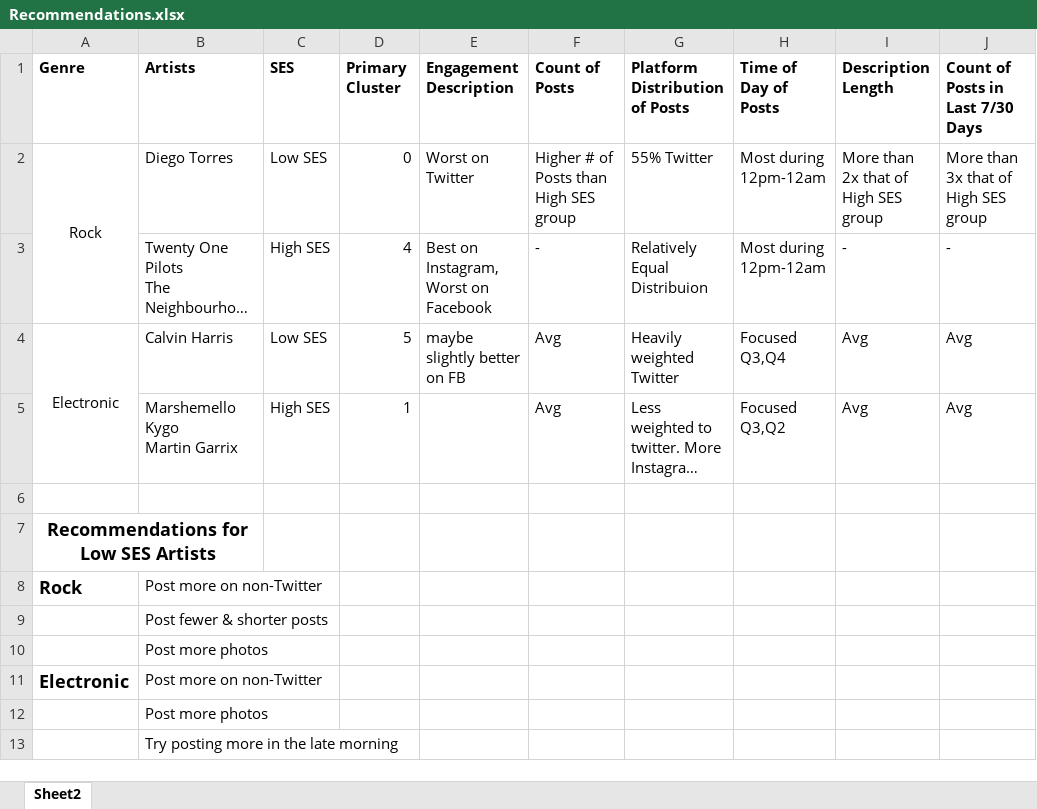
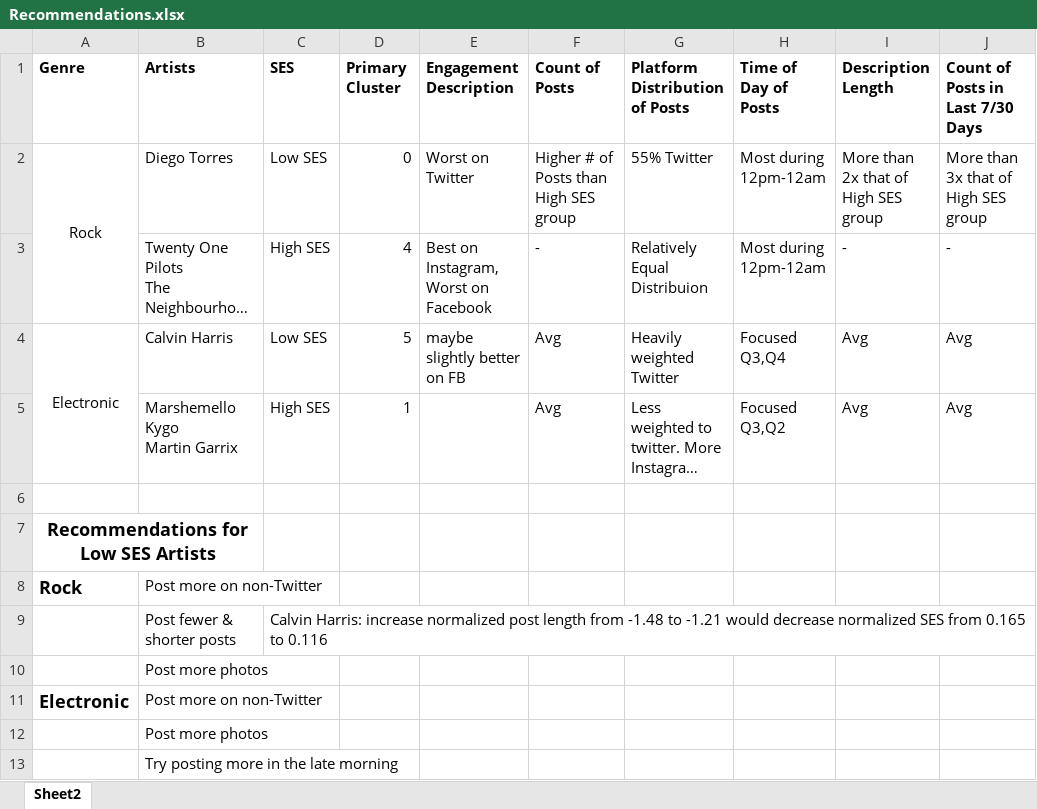
Before and after one commit to ghazalerfani/SocialMedia-Music, an Excel workbook: GMM/Recommendations.xlsx, sheet Sheet2, drawn as a sheet; only a part is shown; long unchanged cells end in …; values as stored, in another font and other column widths than the file's, no borders; the diff names each change by its address in the sheet, - before the commit and + after, or states it on an @@ line.

Commit message:
add calvin harris

```diff
--- a/GMM/Recommendations.xlsx (sheet Sheet2)
+++ b/GMM/Recommendations.xlsx (sheet Sheet2)
-C9 (SES): (empty)
+C9 (SES): Calvin Harris: increase normalized post length from -1.48 to -1.21 would decrease normalized SES from 0.165 to 0.116
```
